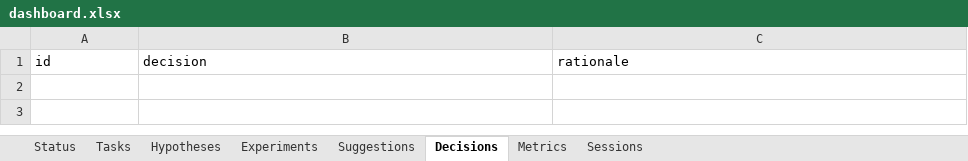
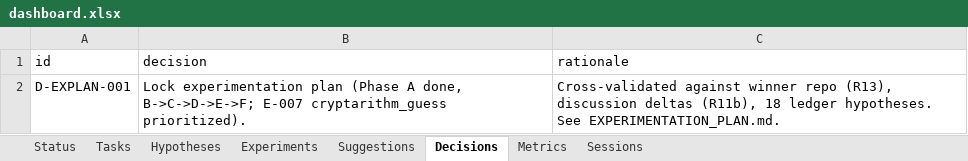
Before and after one commit to manojdadi56/Kaggle, an Excel workbook: state/dashboard.xlsx, sheet Decisions, drawn as a sheet; values as stored, in another font and other column widths than the file's, no borders; the diff names each change by its address in the sheet, - before the commit and + after, or states it on an @@ line.

```diff
--- a/state/dashboard.xlsx (sheet Decisions)
+++ b/state/dashboard.xlsx (sheet Decisions)
+row 2: D-EXPLAN-001 | Lock experimentation plan (Phase A done, B->C->D->E->F; E-007 cryptarithm_guess prioritized). | Cross-validated against winner repo (R13), discussion deltas (R11b), 18 ledger hypotheses. See EXPERIMENTATION_PLAN.md.
```
Also changed, not shown: sheet Experiments, sheet Hypotheses, sheet Status, 3 other files.
